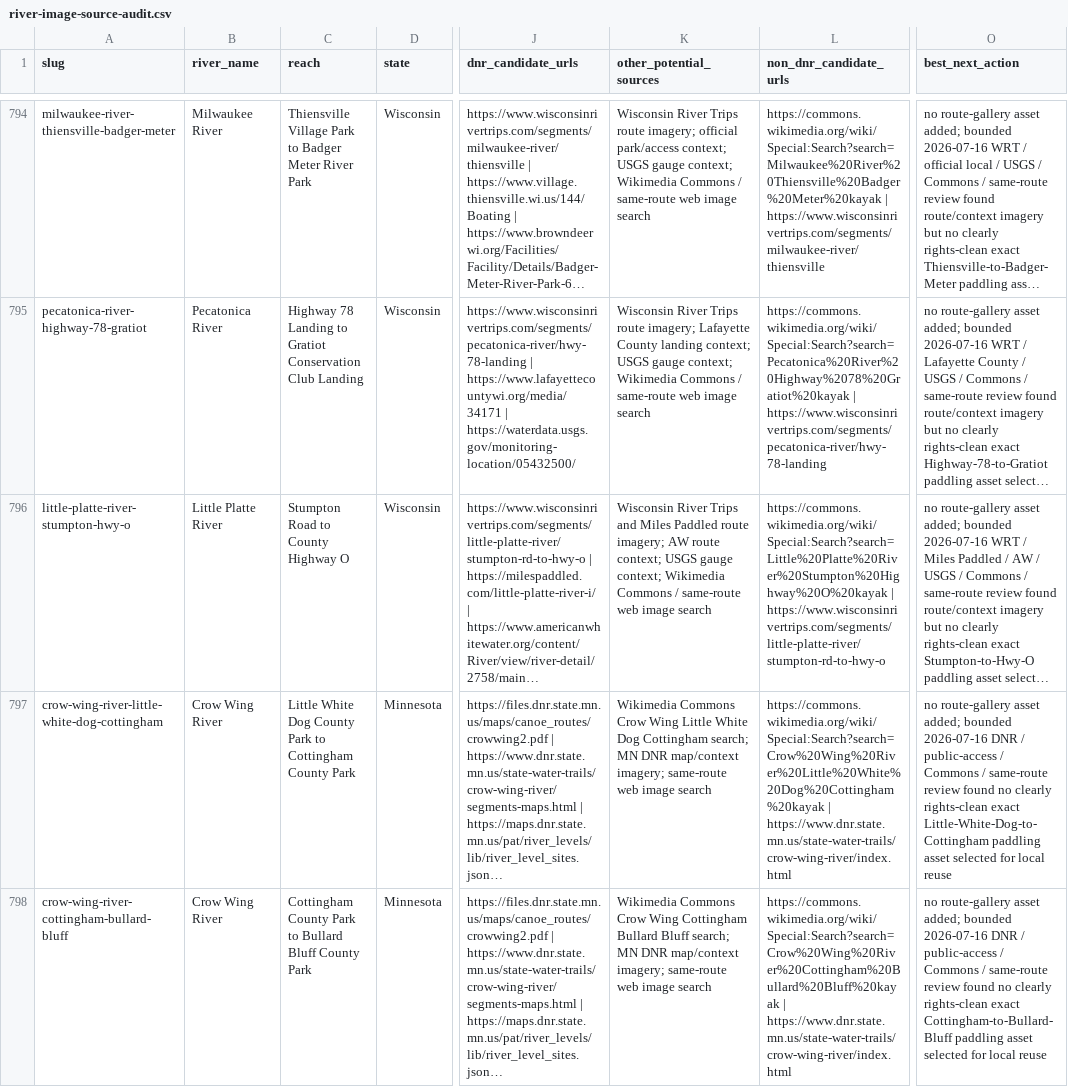
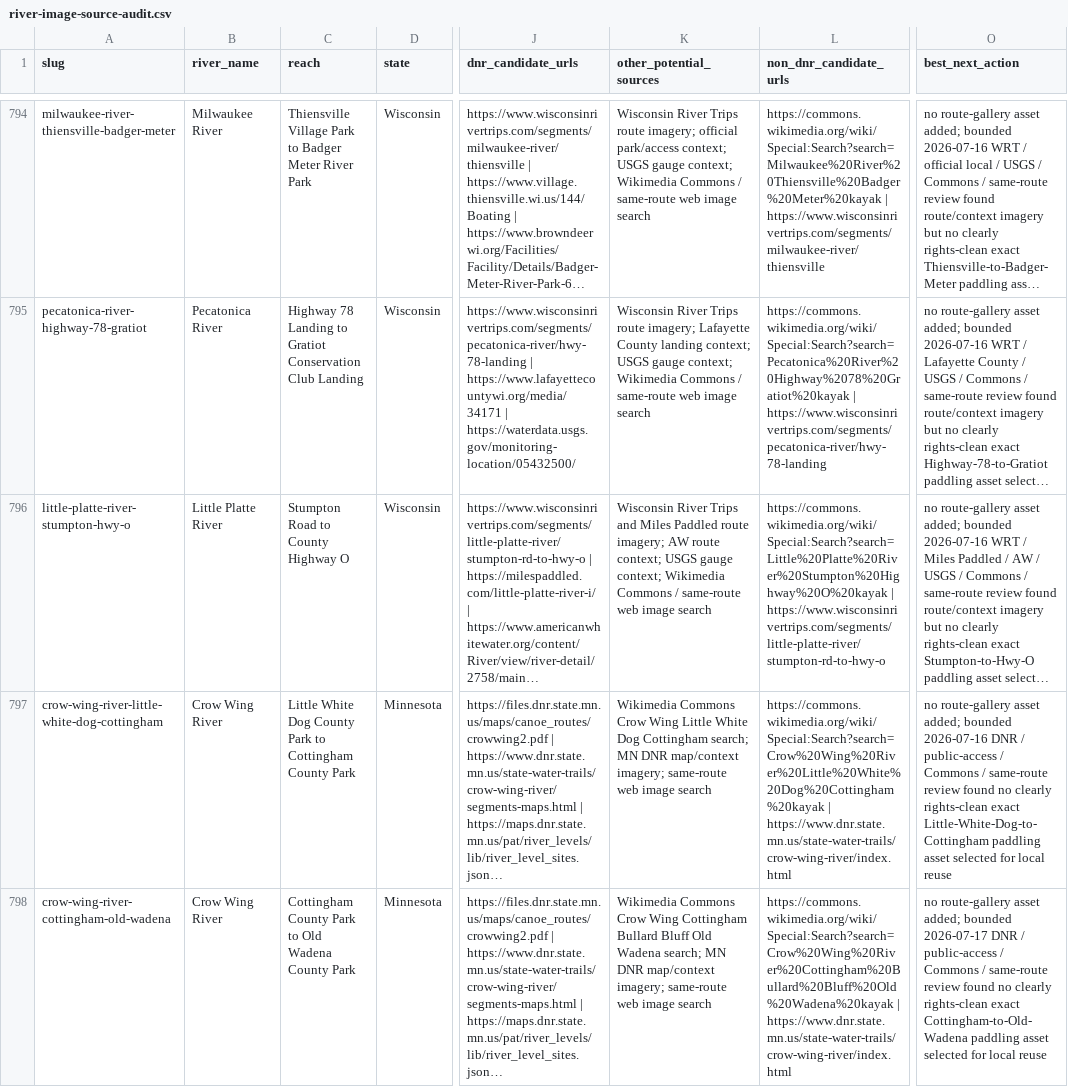
Before and after one commit to EckceptionalSolutions/PaddleTodayV2, a CSV file: docs/river-image-source-audit.csv, drawn as a sheet; only a part is shown, gaps mark what is left out; long unchanged cells end in …; the diff covers the shown part only; the diff names each change by its address in the sheet, - before the commit and + after, or states it on an @@ line.

Commit message:
Consolidate Minnesota route cleanup

```diff
--- a/docs/river-image-source-audit.csv
+++ b/docs/river-image-source-audit.csv
-A798 (slug): crow-wing-river-cottingham-bullard-bluff
+A798 (slug): crow-wing-river-cottingham-old-wadena
-C798 (reach): …Park to Bullard Bluff County Park
+C798 (reach): …Park to Old Wadena County Park
-K798 (other_potential_sources): …Bullard Bluff search; MN…
+K798 (other_potential_sources): …Bullard Bluff Old Wadena search; MN…
-L798 (non_dnr_candidate_urls): https://commons.wikimedia.org/wiki/Special:Search?search=Crow%20Wing%20River%20Cottingham%20Bullard%20Bluff%20kayak | https://www.dnr.state.mn.us/state-water-trails/crow-wing-river/index.html
+L798 (non_dnr_candidate_urls): https://commons.wikimedia.org/wiki/Special:Search?search=Crow%20Wing%20River%20Cottingham%20Bullard%20Bluff%20Old%20Wadena%20kayak | https://www.dnr.state.mn.us/state-water-trails/crow-wing-river/index.html
-O798 (best_next_action): …added; bounded 2026-07-16 DNR / public-access / Commons / same-route review found no clearly rights-clean exact Cottingham-to-Bullard-Bluff paddling asset…
+O798 (best_next_action): …added; bounded 2026-07-17 DNR / public-access / Commons / same-route review found no clearly rights-clean exact Cottingham-to-Old-Wadena paddling asset…
```
Also changed, not shown: 1 removed row elsewhere in this file, 5 other files.
